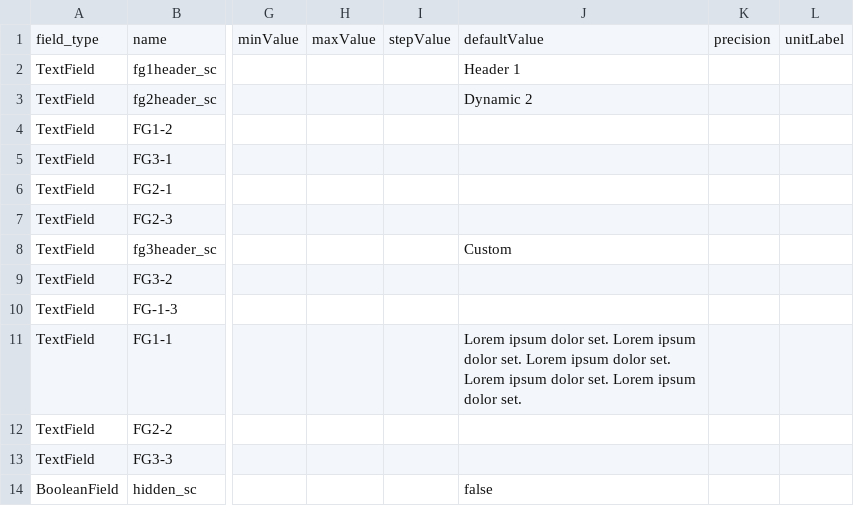
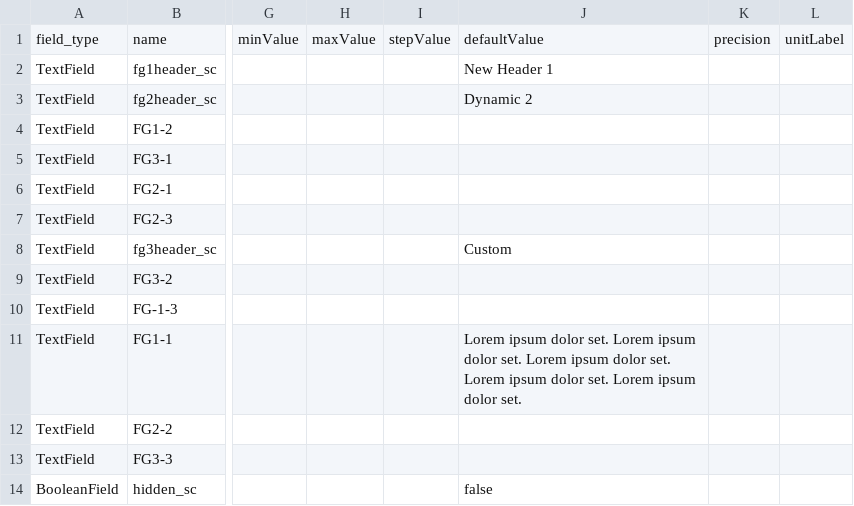
Before and after one commit to sam-logik/github-logik-sample, a CSV file: fg_sc/fields/fields.csv, drawn as a sheet; only a part is shown, gaps mark what is left out; the diff names each change by its address in the sheet, - before the commit and + after, or states it on an @@ line.

Commit message:
Update fields.csv

```diff
--- a/fg_sc/fields/fields.csv
+++ b/fg_sc/fields/fields.csv
-J2: Header 1
+J2: New Header 1
```
